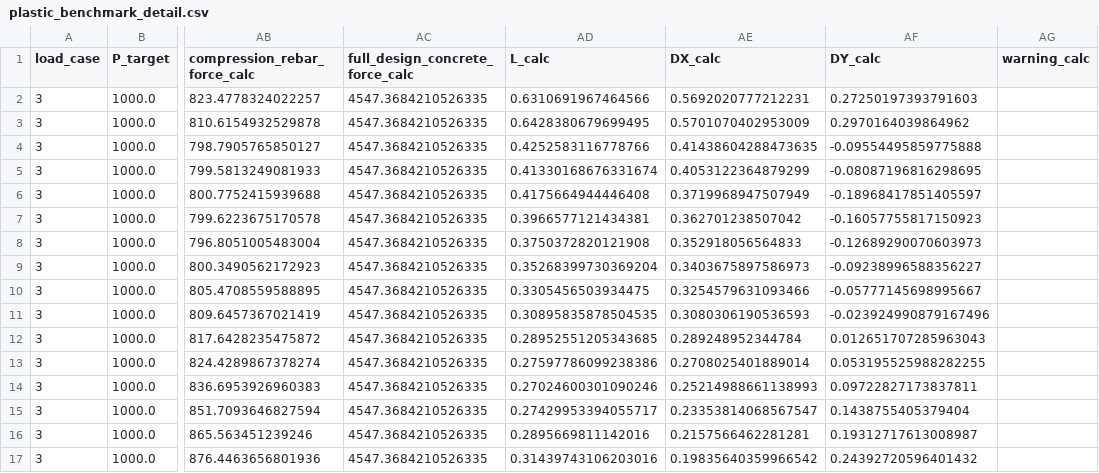
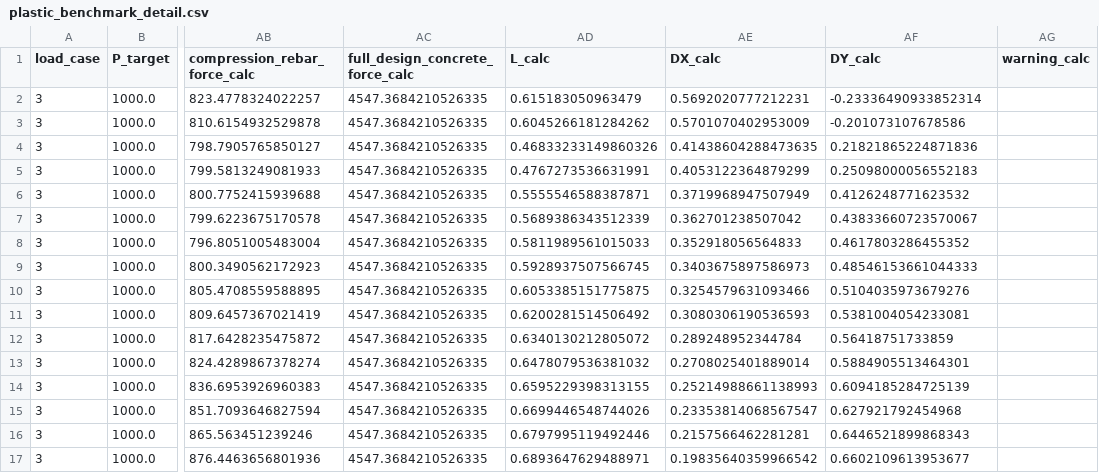
Before and after one commit to KasperLFabricius/RCSect, a CSV file: artifacts/benchmark/plastic_benchmark_detail.csv, drawn as a sheet; only a part is shown, gaps mark what is left out; the diff covers the shown part only; the diff names each change by its address in the sheet, - before the commit and + after, or states it on an @@ line.

```diff
--- a/artifacts/benchmark/plastic_benchmark_detail.csv
+++ b/artifacts/benchmark/plastic_benchmark_detail.csv
-AD2 (L_calc): 0.6310691967464566
+AD2 (L_calc): 0.615183050963479
-AF2 (DY_calc): 0.27250197393791603
+AF2 (DY_calc): -0.23336490933852314
-AD3 (L_calc): 0.6428380679699495
+AD3 (L_calc): 0.6045266181284262
-AF3 (DY_calc): 0.2970164039864962
+AF3 (DY_calc): -0.201073107678586
-AD4 (L_calc): 0.4252583116778766
+AD4 (L_calc): 0.46833233149860326
-AF4 (DY_calc): -0.09554495859775888
+AF4 (DY_calc): 0.21821865224871836
-AD5 (L_calc): 0.41330168676331674
+AD5 (L_calc): 0.4767273536631991
-AF5 (DY_calc): -0.08087196816298695
+AF5 (DY_calc): 0.25098000056552183
-AD6 (L_calc): 0.4175664944446408
+AD6 (L_calc): 0.5555546588387871
-AF6 (DY_calc): -0.18968417851405597
+AF6 (DY_calc): 0.4126248771623532
-AD7 (L_calc): 0.3966577121434381
+AD7 (L_calc): 0.5689386343512339
-AF7 (DY_calc): -0.16057755817150923
+AF7 (DY_calc): 0.43833660723570067
-AD8 (L_calc): 0.3750372820121908
+AD8 (L_calc): 0.5811989561015033
-AF8 (DY_calc): -0.12689290070603973
+AF8 (DY_calc): 0.4617803286455352
-AD9 (L_calc): 0.35268399730369204
+AD9 (L_calc): 0.5928937507566745
-AF9 (DY_calc): -0.09238996588356227
+AF9 (DY_calc): 0.48546153661044333
-AD10 (L_calc): 0.3305456503934475
+AD10 (L_calc): 0.6053385151775875
-AF10 (DY_calc): -0.05777145698995667
+AF10 (DY_calc): 0.5104035973679276
-AD11 (L_calc): 0.30895835878504535
+AD11 (L_calc): 0.6200281514506492
-AF11 (DY_calc): -0.023924990879167496
+AF11 (DY_calc): 0.5381004054233081
-AD12 (L_calc): 0.28952551205343685
+AD12 (L_calc): 0.6340130212805072
-AF12 (DY_calc): 0.012651707285963043
+AF12 (DY_calc): 0.56418751733859
-AD13 (L_calc): 0.27597786099238386
+AD13 (L_calc): 0.6478079536381032
-AF13 (DY_calc): 0.053195525988282255
+AF13 (DY_calc): 0.5884905513464301
-AD14 (L_calc): 0.27024600301090246
+AD14 (L_calc): 0.6595229398313155
-AF14 (DY_calc): 0.09722827173837811
+AF14 (DY_calc): 0.6094185284725139
-AD15 (L_calc): 0.27429953394055717
+AD15 (L_calc): 0.6699446548744026
-AF15 (DY_calc): 0.1438755405379404
+AF15 (DY_calc): 0.627921792454968
-AD16 (L_calc): 0.2895669811142016
+AD16 (L_calc): 0.6797995119492446
-AF16 (DY_calc): 0.19312717613008987
+AF16 (DY_calc): 0.6446521899868343
-AD17 (L_calc): 0.31439743106203016
+AD17 (L_calc): 0.6893647629488971
-AF17 (DY_calc): 0.24392720596401432
+AF17 (DY_calc): 0.6602109613953677
```
Also changed, not shown: 94 edited cells elsewhere in this file, artifacts/benchmark/plastic_annular_dxdy_study.csv, artifacts/benchmark/plastic_benchmark_contribution_summary.csv, 13 other files.
